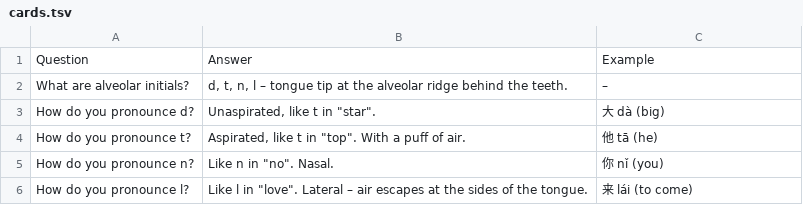
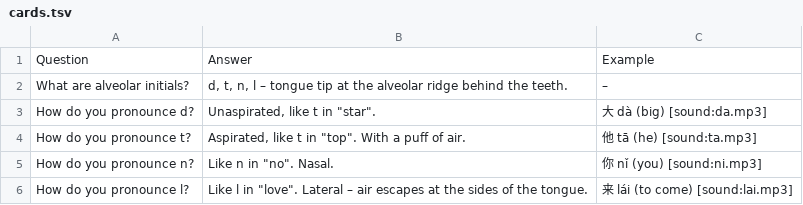
Before and after one commit to Waldmann-dev/Anki-Chinesisch, a TSV file: Chinese Grammar/00. Pinyin/02. Alveolar/cards.tsv, drawn as a sheet.

Commit message:
Add [sound:] to Chinese Grammar/00. Pinyin/02. Alveolar/cards.tsv

```diff
--- a/Chinese Grammar/00. Pinyin/02. Alveolar/cards.tsv
+++ b/Chinese Grammar/00. Pinyin/02. Alveolar/cards.tsv
@@ -2,5 +2,5 @@ Question	Answer	Example
 What are alveolar initials?	d, t, n, l – tongue tip at the alveolar ridge behind the teeth.	–
-How do you pronounce d?	Unaspirated, like t in "star".	大 dà (big)
-How do you pronounce t?	Aspirated, like t in "top". With a puff of air.	他 tā (he)
-How do you pronounce n?	Like n in "no". Nasal.	你 nǐ (you)
-How do you pronounce l?	Like l in "love". Lateral – air escapes at the sides of the tongue.	来 lái (to come)
+How do you pronounce d?	Unaspirated, like t in "star".	大 dà (big) [sound:da.mp3]
+How do you pronounce t?	Aspirated, like t in "top". With a puff of air.	他 tā (he) [sound:ta.mp3]
+How do you pronounce n?	Like n in "no". Nasal.	你 nǐ (you) [sound:ni.mp3]
+How do you pronounce l?	Like l in "love". Lateral – air escapes at the sides of the tongue.	来 lái (to come) [sound:lai.mp3]
```
